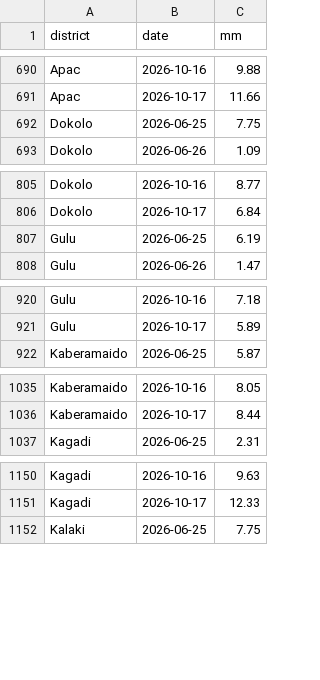
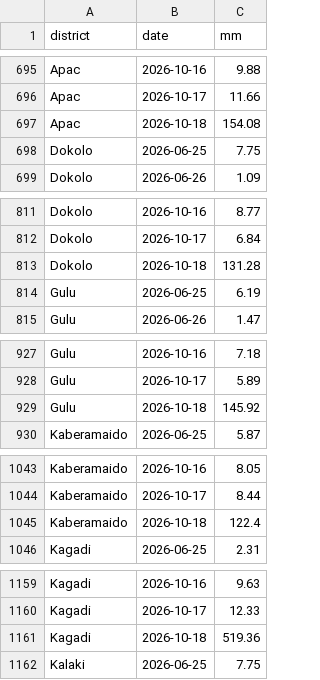
Before and after one commit to quinn-Uganda/planting-monitor, a CSV file: planting_monitor_out/power_actuals.csv, drawn as a sheet; only a part is shown, gaps mark what is left out; the diff covers the shown part only.

```diff
--- a/planting_monitor_out/power_actuals.csv
+++ b/planting_monitor_out/power_actuals.csv
@@ -691,2 +696,3 @@ Apac,2026-10-16,9.88
 Apac,2026-10-17,11.66
+Apac,2026-10-18,154.08
 Dokolo,2026-06-25,7.75
@@ -806,2 +812,3 @@ Dokolo,2026-10-16,8.77
 Dokolo,2026-10-17,6.84
+Dokolo,2026-10-18,131.28
 Gulu,2026-06-25,6.19
@@ -921,2 +928,3 @@ Gulu,2026-10-16,7.18
 Gulu,2026-10-17,5.89
+Gulu,2026-10-18,145.92
 Kaberamaido,2026-06-25,5.87
@@ -1036,2 +1044,3 @@ Kaberamaido,2026-10-16,8.05
 Kaberamaido,2026-10-17,8.44
+Kaberamaido,2026-10-18,122.4
 Kagadi,2026-06-25,2.31
@@ -1151,2 +1160,3 @@ Kagadi,2026-10-16,9.63
 Kagadi,2026-10-17,12.33
+Kagadi,2026-10-18,519.36
 Kalaki,2026-06-25,7.75
```
Also changed, not shown: 17 added rows elsewhere in this file, planting_monitor_out/history.csv, planting_monitor_out/status_today.csv, 6 other files.
